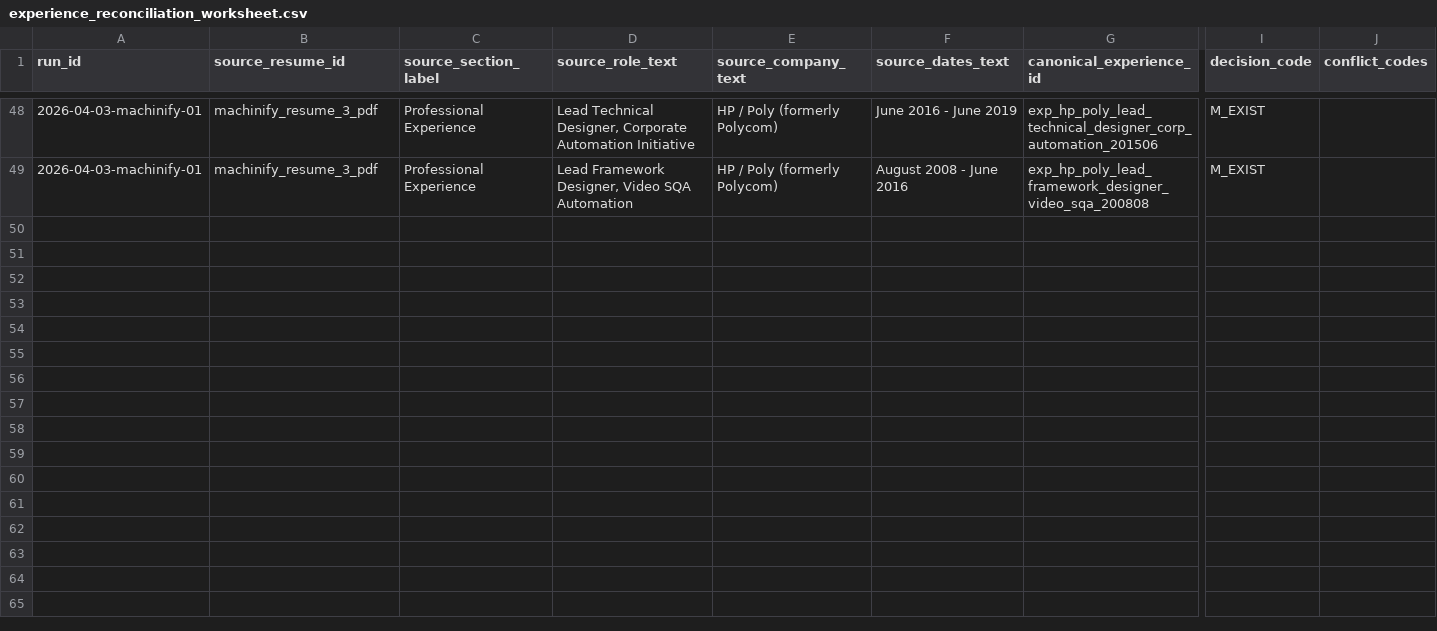
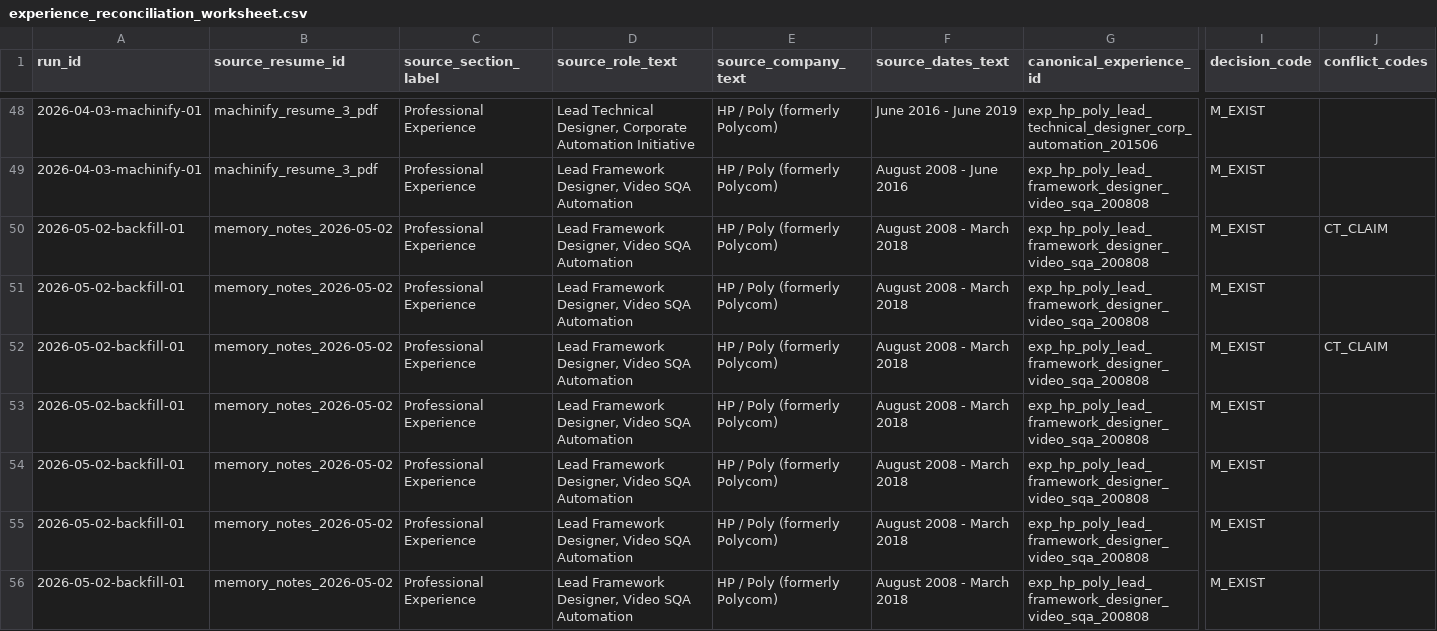
Before and after one commit to jsmithpkp21/resume-tuner, a CSV file: data/experience/experience_reconciliation_worksheet.csv, drawn as a sheet; only a part is shown, gaps mark what is left out; rows hold the shown columns only; the diff names each change by its address in the sheet, - before the commit and + after, or states it on an @@ line.

```diff
--- a/data/experience/experience_reconciliation_worksheet.csv
+++ b/data/experience/experience_reconciliation_worksheet.csv
+row 50: 2026-05-02-backfill-01 | memory_notes_2026-05-02 | Professional Experience | Lead Framework Designer, Video SQA Automation | HP / Poly (formerly Polycom) | August 2008 - March 2018 | exp_hp_poly_lead_framework_designer_video_sqa_200808 | M_EXIST | CT_CLAIM
+row 51: 2026-05-02-backfill-01 | memory_notes_2026-05-02 | Professional Experience | Lead Framework Designer, Video SQA Automation | HP / Poly (formerly Polycom) | August 2008 - March 2018 | exp_hp_poly_lead_framework_designer_video_sqa_200808 | M_EXIST
+row 52: 2026-05-02-backfill-01 | memory_notes_2026-05-02 | Professional Experience | Lead Framework Designer, Video SQA Automation | HP / Poly (formerly Polycom) | August 2008 - March 2018 | exp_hp_poly_lead_framework_designer_video_sqa_200808 | M_EXIST | CT_CLAIM
+row 53: 2026-05-02-backfill-01 | memory_notes_2026-05-02 | Professional Experience | Lead Framework Designer, Video SQA Automation | HP / Poly (formerly Polycom) | August 2008 - March 2018 | exp_hp_poly_lead_framework_designer_video_sqa_200808 | M_EXIST
+row 54: 2026-05-02-backfill-01 | memory_notes_2026-05-02 | Professional Experience | Lead Framework Designer, Video SQA Automation | HP / Poly (formerly Polycom) | August 2008 - March 2018 | exp_hp_poly_lead_framework_designer_video_sqa_200808 | M_EXIST
+row 55: 2026-05-02-backfill-01 | memory_notes_2026-05-02 | Professional Experience | Lead Framework Designer, Video SQA Automation | HP / Poly (formerly Polycom) | August 2008 - March 2018 | exp_hp_poly_lead_framework_designer_video_sqa_200808 | M_EXIST
+row 56: 2026-05-02-backfill-01 | memory_notes_2026-05-02 | Professional Experience | Lead Framework Designer, Video SQA Automation | HP / Poly (formerly Polycom) | August 2008 - March 2018 | exp_hp_poly_lead_framework_designer_video_sqa_200808 | M_EXIST
```
Also changed, not shown: 2 other files.
